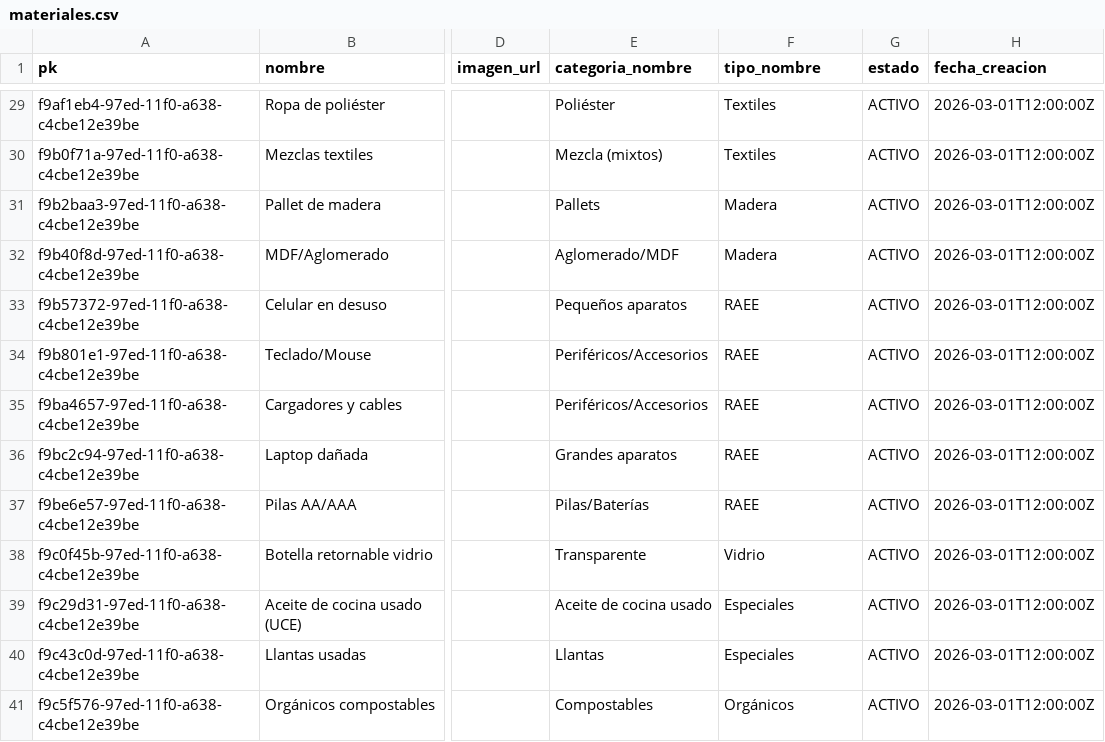
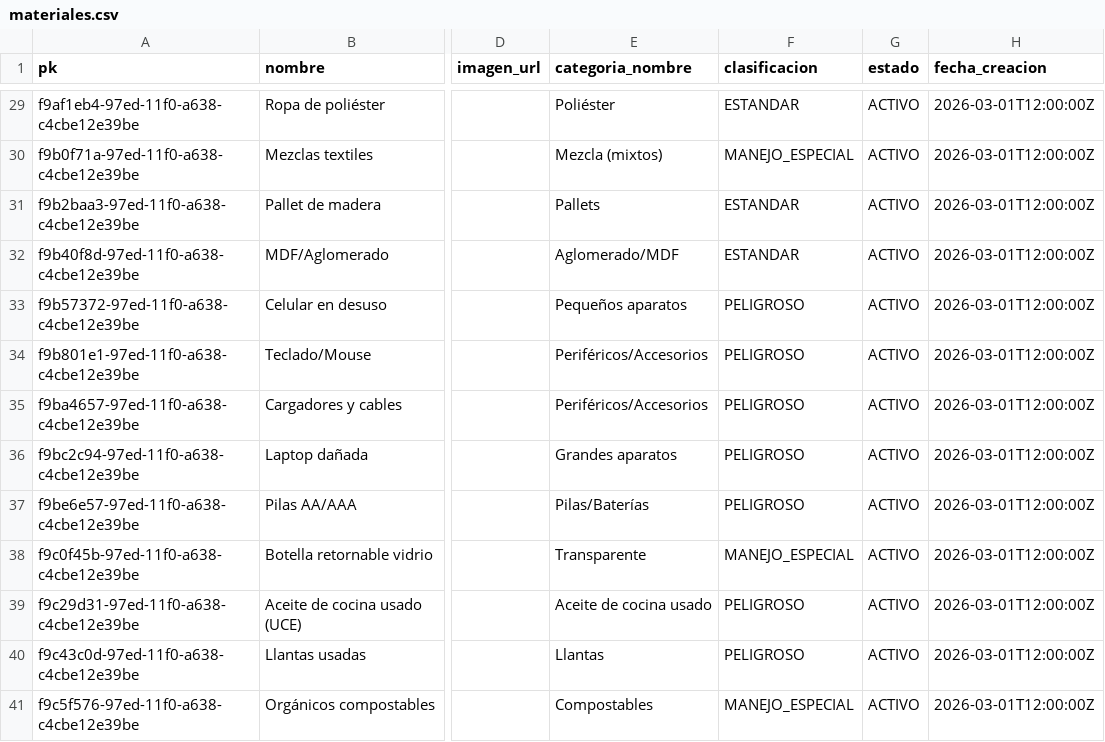
Before and after one commit to ElianMMCode/Inforecicla, a CSV file: docs/carga_masiva/materiales.csv, drawn as a sheet; only a part is shown, gaps mark what is left out; the diff covers the shown part only; the diff names each change by its address in the sheet, - before the commit and + after, or states it on an @@ line.

Commit message:
feat(csv): actualizar materiales.csv - reemplazar tipo_nombre por clasificacion (21 ESTANDAR, 11 MANEJO_ESPECIAL, 8 PELIGROSO)

```diff
--- a/docs/carga_masiva/materiales.csv
+++ b/docs/carga_masiva/materiales.csv
-F1: tipo_nombre
+F1: clasificacion
-F29 (clasificacion): Textiles
+F29 (clasificacion): ESTANDAR
-F30 (clasificacion): Textiles
+F30 (clasificacion): MANEJO_ESPECIAL
-F31:F32 (clasificacion): Madera
+F31:F32 (clasificacion): ESTANDAR
-F33:F37 (clasificacion): RAEE
+F33:F37 (clasificacion): PELIGROSO
-F38 (clasificacion): Vidrio
+F38 (clasificacion): MANEJO_ESPECIAL
-F39:F40 (clasificacion): Especiales
+F39:F40 (clasificacion): PELIGROSO
-F41 (clasificacion): Orgánicos
+F41 (clasificacion): MANEJO_ESPECIAL
```
Also changed, not shown: 27 edited cells elsewhere in this file.
